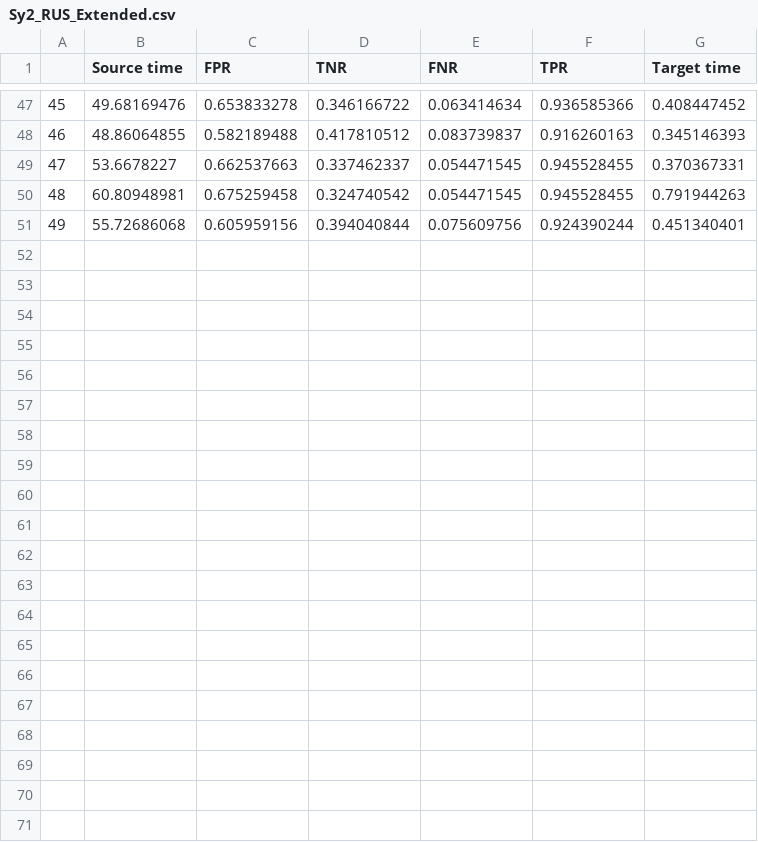
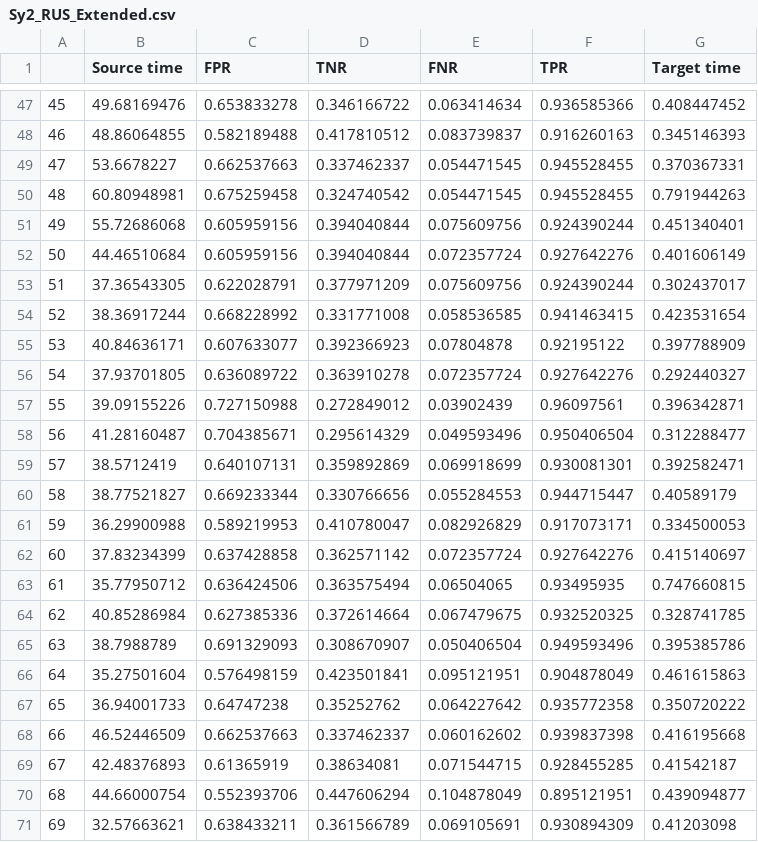
Before and after one commit to AndreiAf02/STAT561_Project, a CSV file: Sy2_RUS_Extended.csv, drawn as a sheet; only a part is shown, gaps mark what is left out.

Commit message:
Add files via upload

```diff
--- a/Sy2_RUS_Extended.csv
+++ b/Sy2_RUS_Extended.csv
@@ -51 +51,21 @@
 49,55.72686068,0.605959156,0.394040844,0.075609756,0.924390244,0.451340401
+50,44.46510684,0.605959156,0.394040844,0.072357724,0.927642276,0.401606149
+51,37.36543305,0.622028791,0.377971209,0.075609756,0.924390244,0.302437017
+52,38.36917244,0.668228992,0.331771008,0.058536585,0.941463415,0.423531654
+53,40.84636171,0.607633077,0.392366923,0.07804878,0.92195122,0.397788909
+54,37.93701805,0.636089722,0.363910278,0.072357724,0.927642276,0.292440327
+55,39.09155226,0.727150988,0.272849012,0.03902439,0.96097561,0.396342871
+56,41.28160487,0.704385671,0.295614329,0.049593496,0.950406504,0.312288477
+57,38.5712419,0.640107131,0.359892869,0.069918699,0.930081301,0.392582471
+58,38.77521827,0.669233344,0.330766656,0.055284553,0.944715447,0.40589179
+59,36.29900988,0.589219953,0.410780047,0.082926829,0.917073171,0.334500053
+60,37.83234399,0.637428858,0.362571142,0.072357724,0.927642276,0.415140697
+61,35.77950712,0.636424506,0.363575494,0.06504065,0.93495935,0.747660815
+62,40.85286984,0.627385336,0.372614664,0.067479675,0.932520325,0.328741785
+63,38.7988789,0.691329093,0.308670907,0.050406504,0.949593496,0.395385786
+64,35.27501604,0.576498159,0.423501841,0.095121951,0.904878049,0.461615863
+65,36.94001733,0.64747238,0.35252762,0.064227642,0.935772358,0.350720222
+66,46.52446509,0.662537663,0.337462337,0.060162602,0.939837398,0.416195668
+67,42.48376893,0.61365919,0.38634081,0.071544715,0.928455285,0.41542187
+68,44.66000754,0.552393706,0.447606294,0.104878049,0.895121951,0.439094877
+69,32.57663621,0.638433211,0.361566789,0.069105691,0.930894309,0.41203098
```
